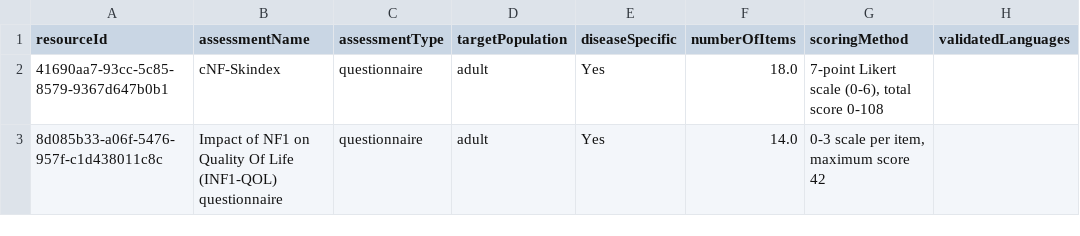
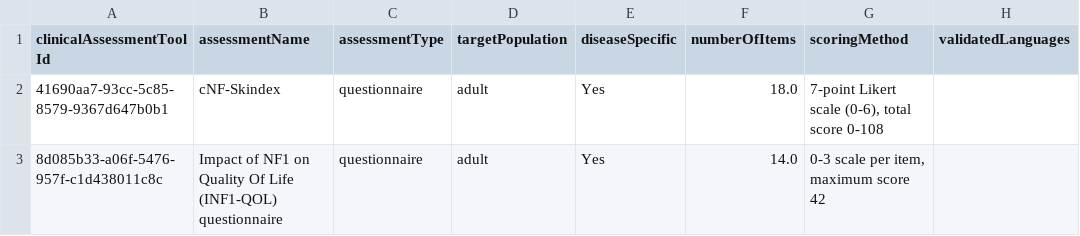
Before and after one commit to nf-osi/nf-research-tools-schema, a CSV file: tool_coverage/outputs/VALIDATED_clinical_assessment_tools.csv, drawn as a sheet; only a part is shown; the diff names each change by its address in the sheet, - before the commit and + after, or states it on an @@ line.

```diff
--- a/tool_coverage/outputs/VALIDATED_clinical_assessment_tools.csv
+++ b/tool_coverage/outputs/VALIDATED_clinical_assessment_tools.csv
-A1: resourceId
+A1: clinicalAssessmentToolId
```
Also changed, not shown: tool_coverage/outputs/VALIDATED_advanced_cellular_models.csv, tool_coverage/outputs/VALIDATED_antibodies.csv, 12 other files.
